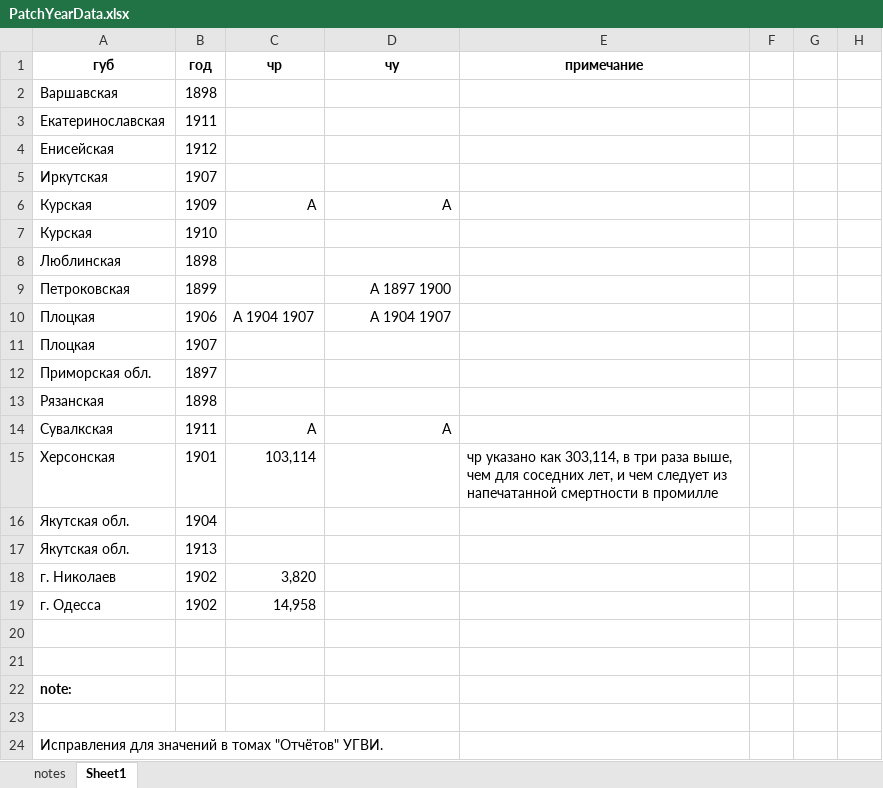
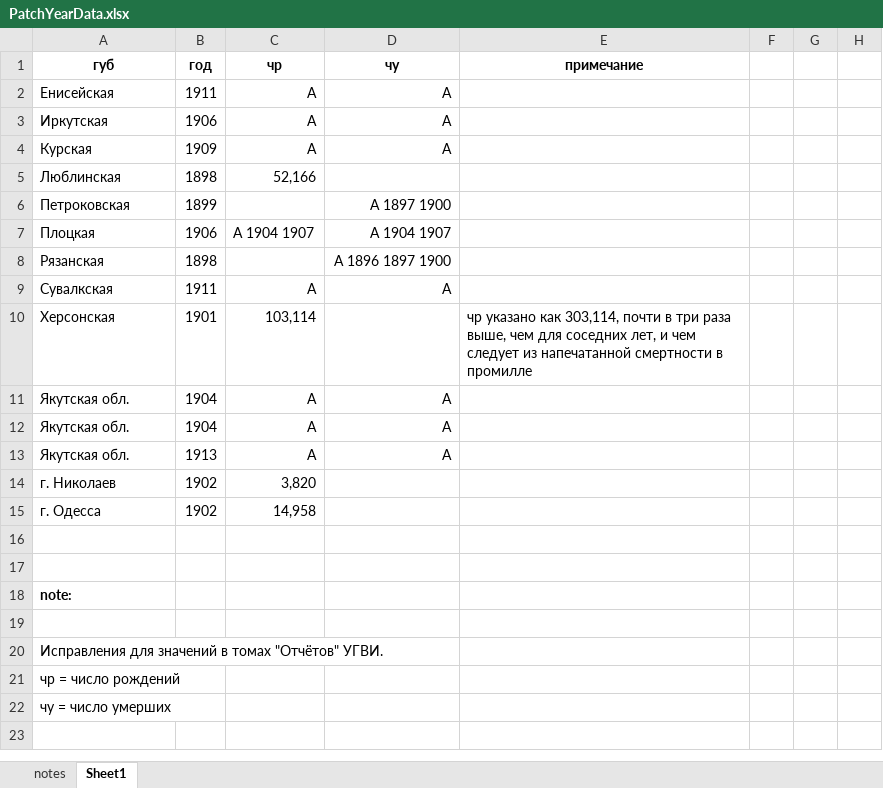
Before and after one commit to oboguev/RTSS, an Excel workbook: rtss-pre1917/src/main/resources/ugvi/PatchYearData.xlsx, sheet Sheet1, drawn as a sheet; only a part is shown; the shorter side is filled out with more unchanged rows; values as stored, in another font and other column widths than the file's, no borders; removed rows and columns are numbered as before the commit, all else as after; the diff covers the shown part only; the diff names each change by its address in the sheet, - before the commit and + after, or states it on an @@ line.

```diff
--- a/rtss-pre1917/src/main/resources/ugvi/PatchYearData.xlsx (sheet Sheet1)
+++ b/rtss-pre1917/src/main/resources/ugvi/PatchYearData.xlsx (sheet Sheet1)
-row 2: Варшавская | 1898
-row 3: Екатеринославская | 1911
-row 4: Енисейская | 1912
-row 5: Иркутская | 1907
+row 2: Енисейская | 1911 | A | A
+row 3: Иркутская | 1906 | A | A
-row 7: Курская | 1910
-C5 (чр): (empty)
+C5 (чр): 52,166
-row 11: Плоцкая | 1907
-row 12: Приморская обл. | 1897
-D8 (чу): (empty)
+D8 (чу): А 1896 1897 1900
-E10 (примечание): …как 303,114, в три…
+E10 (примечание): …как 303,114, почти в три…
-C11 (чр): (empty)
+C11 (чр): A
-D11 (чу): (empty)
+D11 (чу): A
+row 12: Якутская обл. | 1904 | A | A
-C13 (чр): (empty)
+C13 (чр): A
-D13 (чу): (empty)
+D13 (чу): A
```
Also changed, not shown: 20 removed rows and 1 edited cell elsewhere in this sheet, 1 other file.
